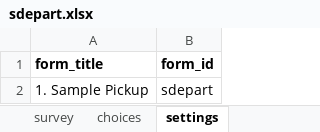
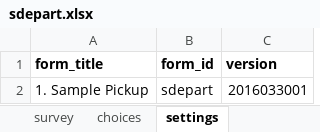
Before and after one commit to Kharatsa/STT-ODK-Forms, an Excel workbook: sdepart.xlsx, sheet settings, drawn as a sheet; values as stored, in another font and other column widths than the file's, no borders; charts and pictures not drawn; the diff names each change by its address in the sheet, - before the commit and + after, or states it on an @@ line.

Commit message:
new meta types, filtered types for sample forms

```diff
--- a/sdepart.xlsx (sheet settings)
+++ b/sdepart.xlsx (sheet settings)
+column C (version), row 2: 2016033001
```
Also changed, not shown: sheet survey, sarrive.xlsx, 5 other files.
